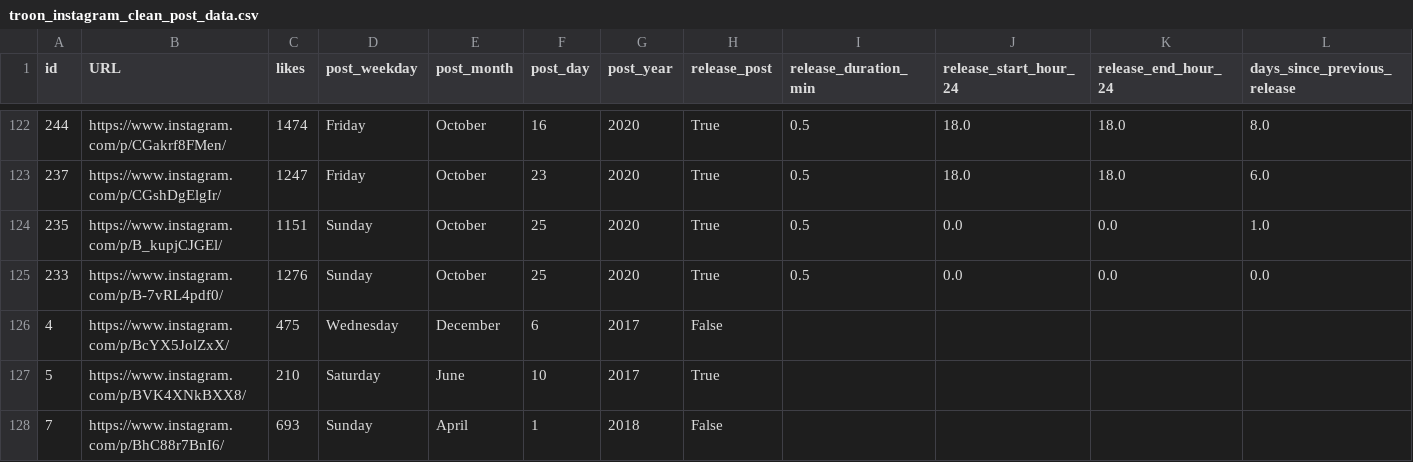
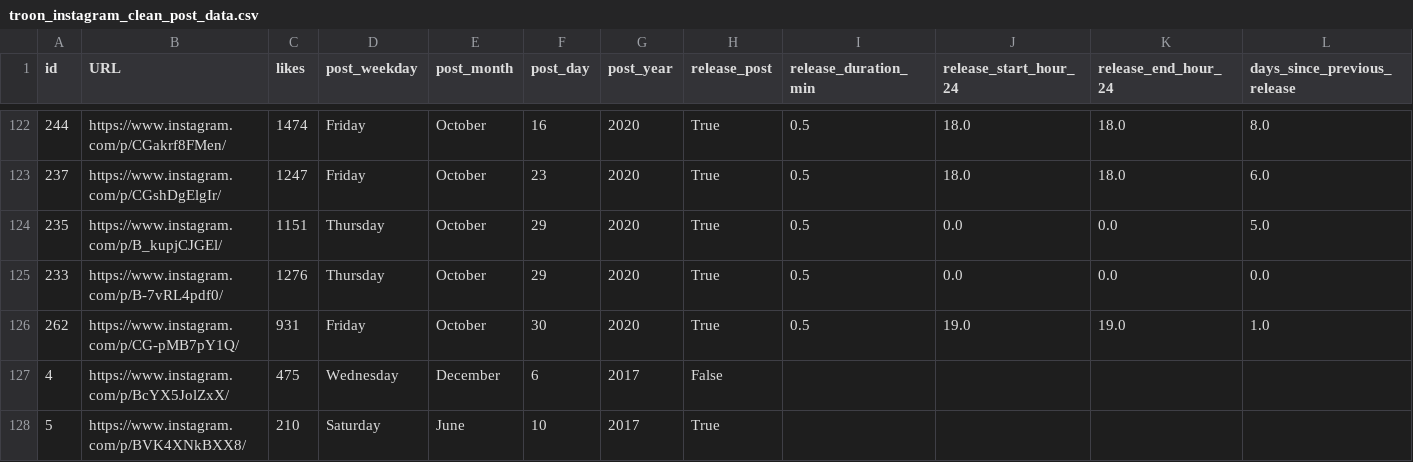
Before and after one commit to dmnapolitano/troon_release_prediction, a CSV file: troon_instagram_clean_post_data.csv, drawn as a sheet; only a part is shown, gaps mark what is left out; the shorter side is filled out with more unchanged rows; rows hold the shown columns only; the diff names each change by its address in the sheet, - before the commit and + after, or states it on an @@ line.

```diff
--- a/troon_instagram_clean_post_data.csv
+++ b/troon_instagram_clean_post_data.csv
-D124:D125 (post_weekday): Sunday
+D124:D125 (post_weekday): Thursday
-F124:F125 (post_day): 25
+F124:F125 (post_day): 29
-L124 (days_since_previous_release): 1.0
+L124 (days_since_previous_release): 5.0
+row 126: 262 | https://www.instagram.com/p/CG-pMB7pY1Q/ | 931 | Friday | October | 30 | 2020 | True | 0.5 | 19.0 | 19.0 | 1.0
```
Also changed, not shown: troon_instagram_raw_post_data.csv.
